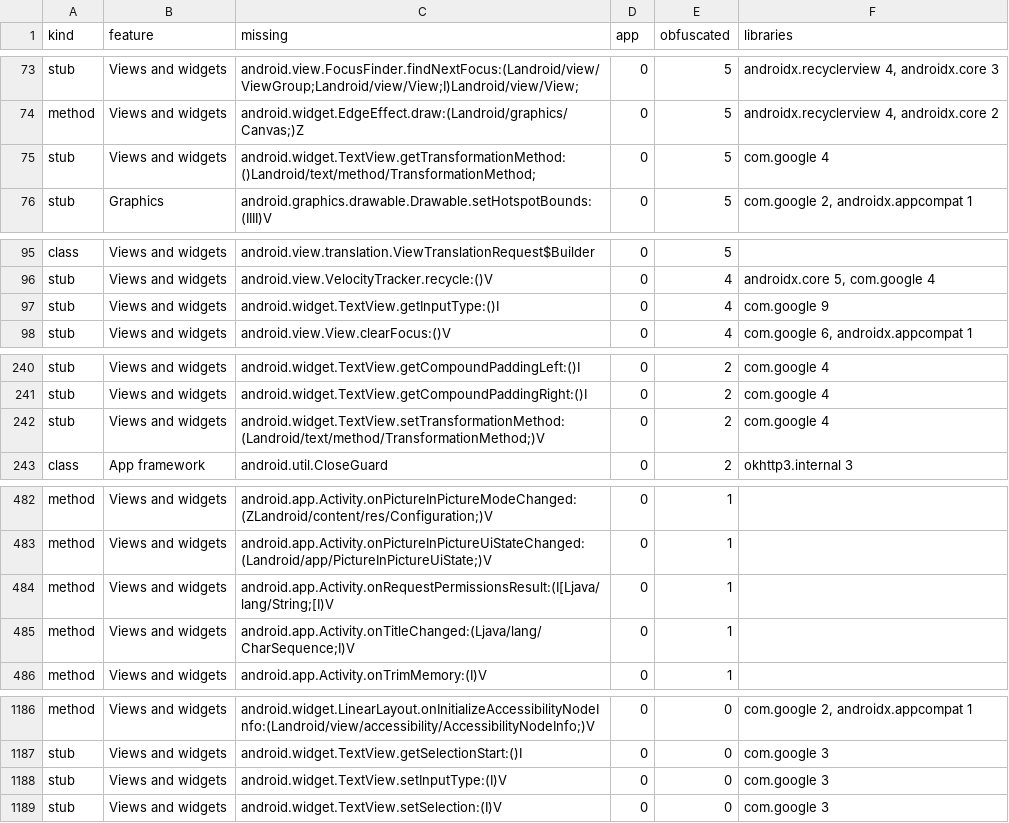
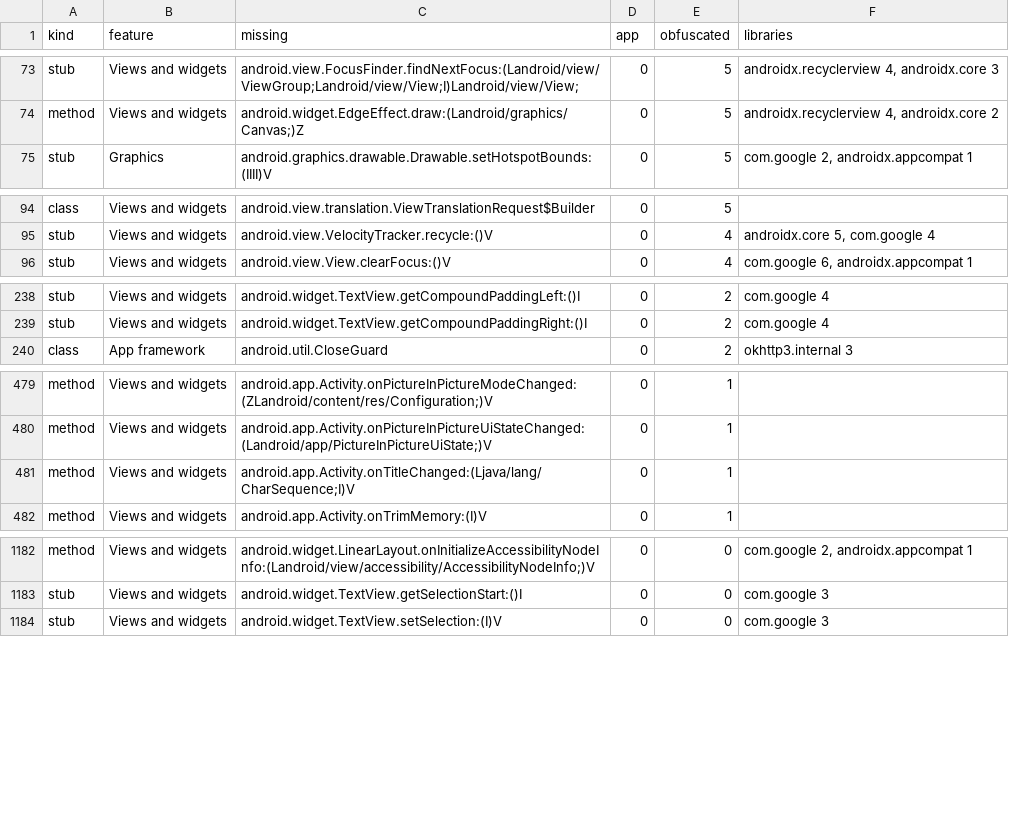
Before and after one commit to nexumia-de/android_translation_layer, a TSV file: docs/app-audit/com.aurora.store.gaps.tsv, drawn as a sheet; only a part is shown, gaps mark what is left out.

```diff
--- a/docs/app-audit/com.aurora.store.gaps.tsv
+++ b/docs/app-audit/com.aurora.store.gaps.tsv
@@ -74,3 +74,2 @@ stub	Views and widgets	android.view.FocusFinder.findNextFocus:(Landroid/view/Vie
 method	Views and widgets	android.widget.EdgeEffect.draw:(Landroid/graphics/Canvas;)Z	0	5	androidx.recyclerview 4, androidx.core 2
-stub	Views and widgets	android.widget.TextView.getTransformationMethod:()Landroid/text/method/TransformationMethod;	0	5	com.google 4
 stub	Graphics	android.graphics.drawable.Drawable.setHotspotBounds:(IIII)V	0	5	com.google 2, androidx.appcompat 1
@@ -96,3 +95,2 @@ class	Views and widgets	android.view.translation.ViewTranslationRequest$Builder
 stub	Views and widgets	android.view.VelocityTracker.recycle:()V	0	4	androidx.core 5, com.google 4
-stub	Views and widgets	android.widget.TextView.getInputType:()I	0	4	com.google 9
 stub	Views and widgets	android.view.View.clearFocus:()V	0	4	com.google 6, androidx.appcompat 1
@@ -241,3 +239,2 @@ stub	Views and widgets	android.widget.TextView.getCompoundPaddingLeft:()I	0	2	co
 stub	Views and widgets	android.widget.TextView.getCompoundPaddingRight:()I	0	2	com.google 4
-stub	Views and widgets	android.widget.TextView.setTransformationMethod:(Landroid/text/method/TransformationMethod;)V	0	2	com.google 4
 class	App framework	android.util.CloseGuard	0	2	okhttp3.internal 3
@@ -483,3 +480,2 @@ method	Views and widgets	android.app.Activity.onPictureInPictureModeChanged:(ZLa
 method	Views and widgets	android.app.Activity.onPictureInPictureUiStateChanged:(Landroid/app/PictureInPictureUiState;)V	0	1	
-method	Views and widgets	android.app.Activity.onRequestPermissionsResult:(I[Ljava/lang/String;[I)V	0	1	
 method	Views and widgets	android.app.Activity.onTitleChanged:(Ljava/lang/CharSequence;I)V	0	1	
@@ -1187,3 +1183,2 @@ method	Views and widgets	android.widget.LinearLayout.onInitializeAccessibilityNo
 stub	Views and widgets	android.widget.TextView.getSelectionStart:()I	0	0	com.google 3
-stub	Views and widgets	android.widget.TextView.setInputType:(I)V	0	0	com.google 3
 stub	Views and widgets	android.widget.TextView.setSelection:(I)V	0	0	com.google 3
```
Also changed, not shown: docs/app-audit/com.duolingo.gaps.tsv, docs/app-audit/de.dhl.paket.gaps.tsv, 5 other files.
